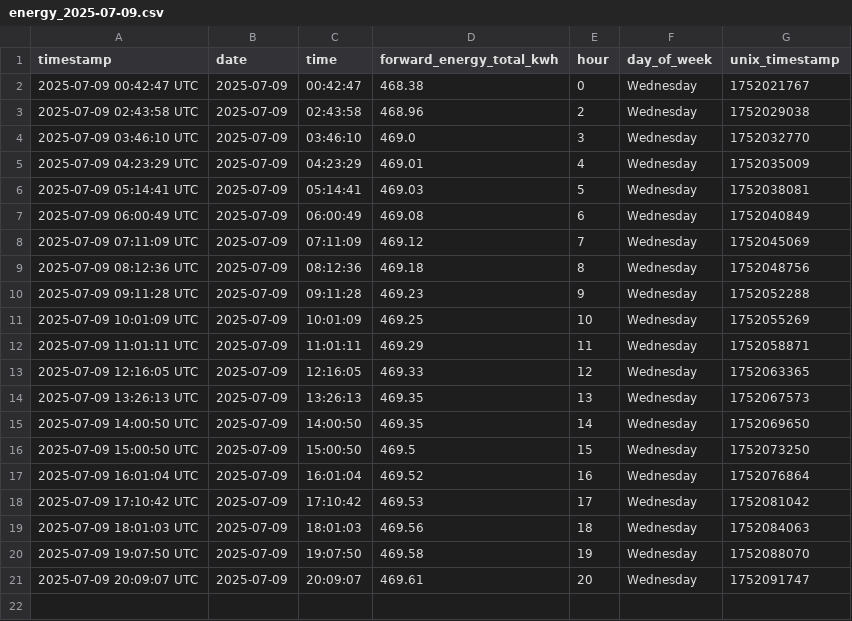
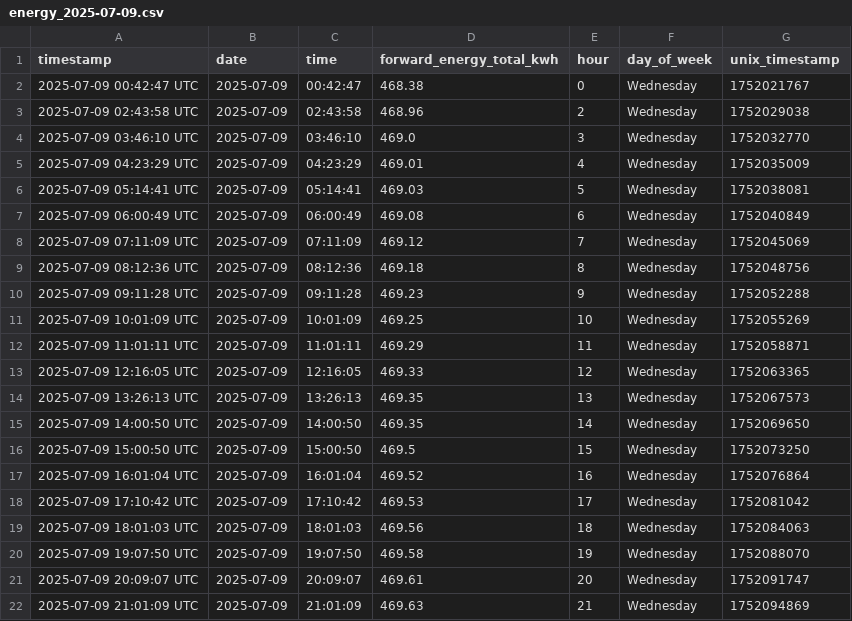
Before and after one commit to Youssef2id/tuya_energy_logger, a CSV file: data/daily/energy_2025-07-09.csv, drawn as a sheet; the diff names each change by its address in the sheet, - before the commit and + after, or states it on an @@ line.

```diff
--- a/data/daily/energy_2025-07-09.csv
+++ b/data/daily/energy_2025-07-09.csv
+row 22: 2025-07-09 21:01:09 UTC | 2025-07-09 | 21:01:09 | 469.63 | 21 | Wednesday | 1752094869
```
Also changed, not shown: data/monthly/energy_summary_2025-07.csv, 4 other files.
